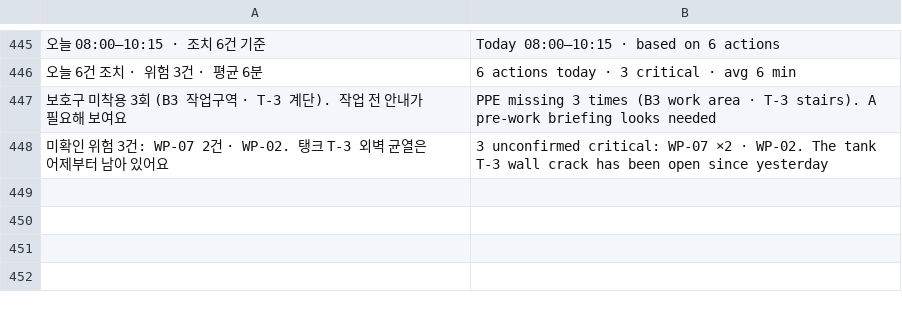
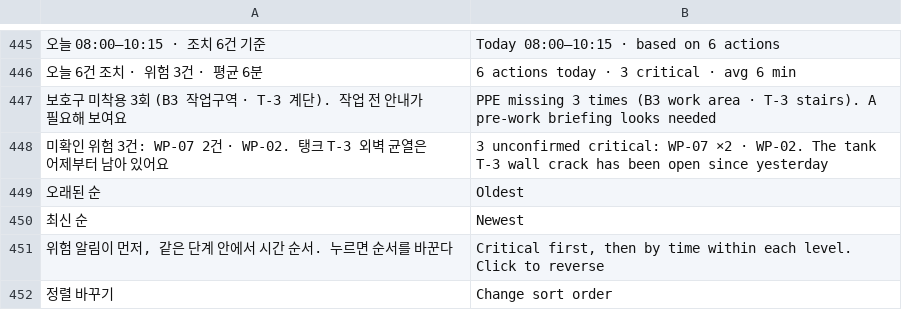
Before and after one commit to 01hye0ne/aprism-web, a TSV file: tools/i18n/en-3.tsv, drawn as a sheet; only a part is shown, gaps mark what is left out; the diff names each change by its address in the sheet, - before the commit and + after, or states it on an @@ line.

```diff
--- a/tools/i18n/en-3.tsv
+++ b/tools/i18n/en-3.tsv
+row 449: 오래된 순 | Oldest
+row 450: 최신 순 | Newest
+row 451: 위험 알림이 먼저, 같은 단계 안에서 시간 순서. 누르면 순서를 바꾼다 | Critical first, then by time within each level. Click to reverse
+row 452: 정렬 바꾸기 | Change sort order
```
Also changed, not shown: 24 other files.
